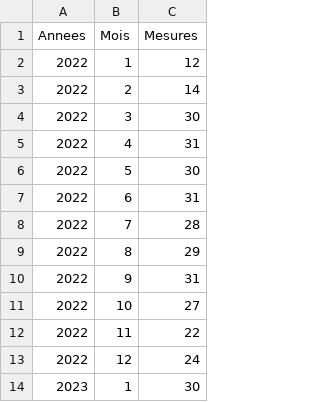
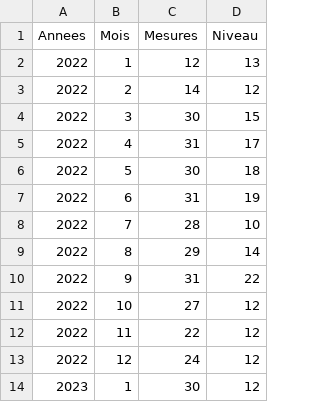
Before and after one commit to mustar7/echelles, a CSV file: MusData.csv, drawn as a sheet; only a part is shown; the diff names each change by its address in the sheet, - before the commit and + after, or states it on an @@ line.

Commit message:
Update MusData.csv

```diff
--- a/MusData.csv
+++ b/MusData.csv
+column D (Niveau), rows 2-14: 13 | 12 | 15 | 17 | 18 | 19 | 10 | 14 | 22 | 12 | 12 | 12 | 12
```
